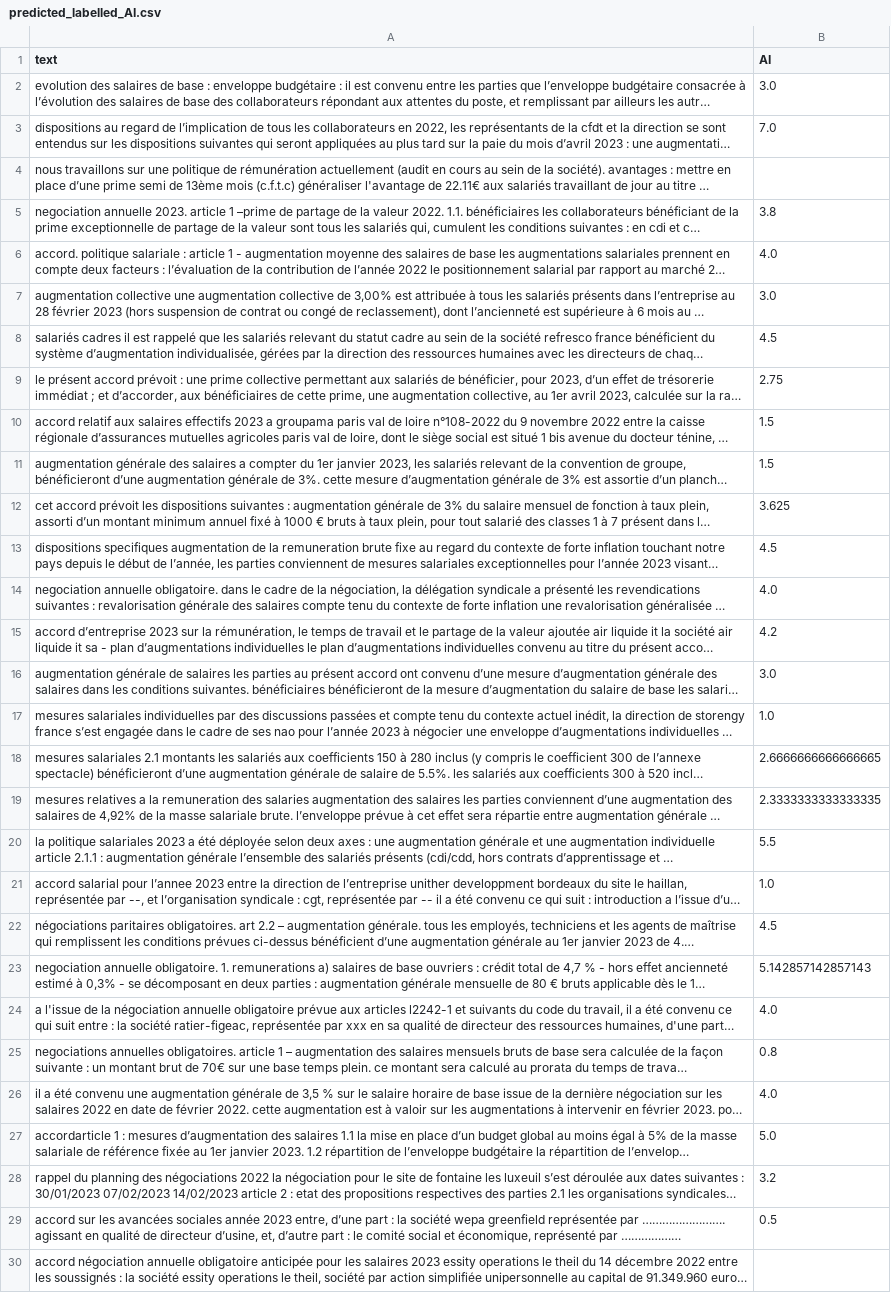
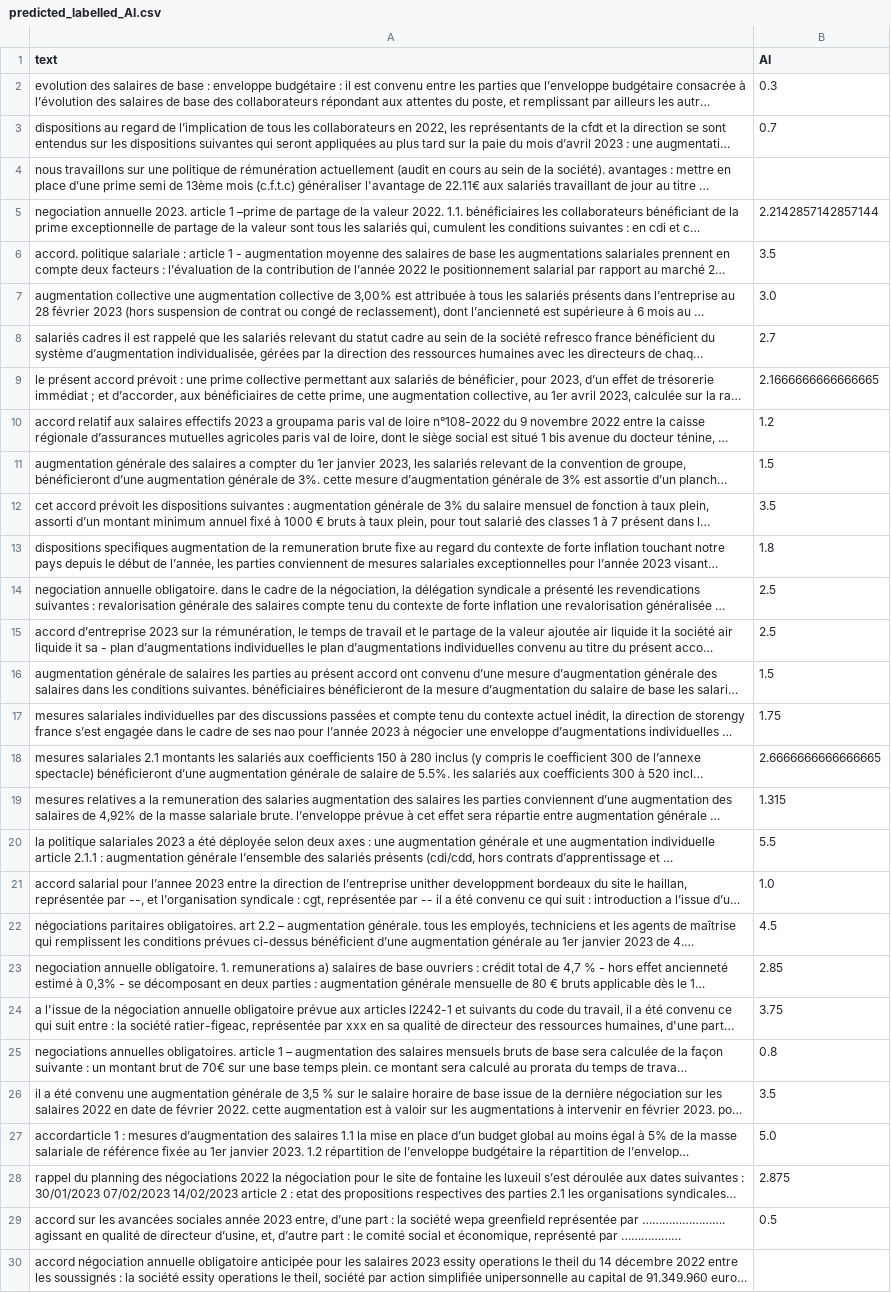
Before and after one commit to JonathanGarson/spacy_NER_2023, a CSV file: data/intermediate/predicted_labelled_AI.csv, drawn as a sheet; only a part is shown; long unchanged cells end in …; the diff covers the shown part only; the diff names each change by its address in the sheet, - before the commit and + after, or states it on an @@ line.

Commit message:
better comprehension of the float value

```diff
--- a/data/intermediate/predicted_labelled_AI.csv
+++ b/data/intermediate/predicted_labelled_AI.csv
-B2 (AI): 3.0
+B2 (AI): 0.3
-B3 (AI): 7.0
+B3 (AI): 0.7
-B5 (AI): 3.8
+B5 (AI): 2.2142857142857144
-B6 (AI): 4.0
+B6 (AI): 3.5
-B8 (AI): 4.5
+B8 (AI): 2.7
-B9 (AI): 2.75
+B9 (AI): 2.1666666666666665
-B10 (AI): 1.5
+B10 (AI): 1.2
-B12 (AI): 3.625
+B12 (AI): 3.5
-B13 (AI): 4.5
+B13 (AI): 1.8
-B14 (AI): 4.0
+B14 (AI): 2.5
-B15 (AI): 4.2
+B15 (AI): 2.5
-B16 (AI): 3.0
+B16 (AI): 1.5
-B17 (AI): 1.0
+B17 (AI): 1.75
-B19 (AI): 2.3333333333333335
+B19 (AI): 1.315
-B23 (AI): 5.142857142857143
+B23 (AI): 2.85
-B24 (AI): 4.0
+B24 (AI): 3.75
-B26 (AI): 4.0
+B26 (AI): 3.5
-B28 (AI): 3.2
+B28 (AI): 2.875
```
Also changed, not shown: 37 edited cells elsewhere in this file, data/intermediate/AG_dataset.csv, data/intermediate/predicted_labelled_AG.csv, 9 other files.
